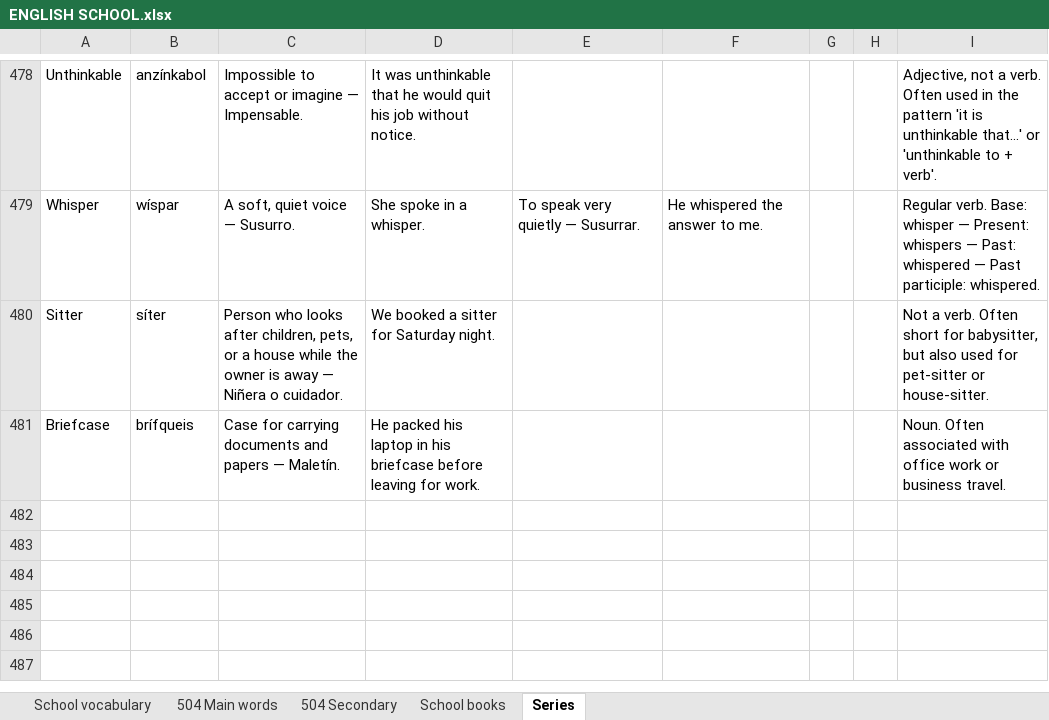
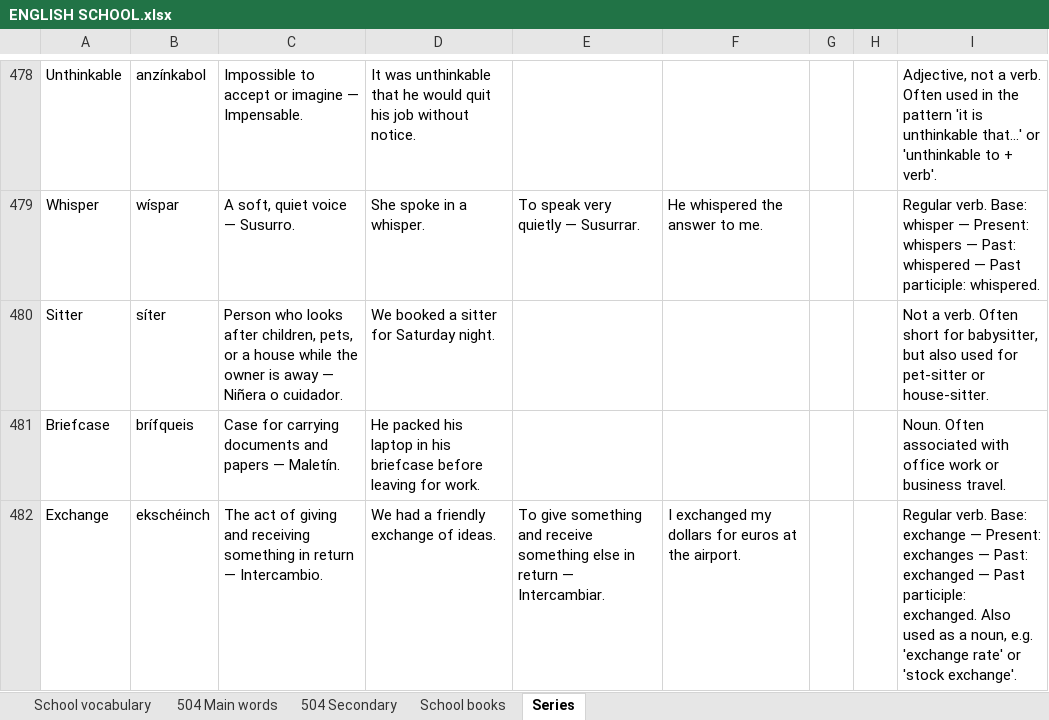
Before and after one commit to ESEMILALO/ENGLISH-APP-, an Excel workbook: ENGLISH SCHOOL.xlsx, sheet Series, drawn as a sheet; only a part is shown, gaps mark what is left out; values as stored, in another font and other column widths than the file's, no borders; the diff names each change by its address in the sheet, - before the commit and + after, or states it on an @@ line.

```diff
--- a/ENGLISH SCHOOL.xlsx (sheet Series)
+++ b/ENGLISH SCHOOL.xlsx (sheet Series)
+row 482: Exchange | ekschéinch | The act of giving and receiving something in return — Intercambio. | We had a friendly exchange of ideas. | To give something and receive something else in return — Intercambiar. | I exchanged my dollars for euros at the airport. |  |  | Regular verb. Base: exchange — Present: exchanges — Past: exchanged — Past participle: exchanged. Also used as a noun, e.g. 'exchange rate' or 'stock exchange'.
```
Also changed, not shown: sheet 504 Secondary, 3 other files.
